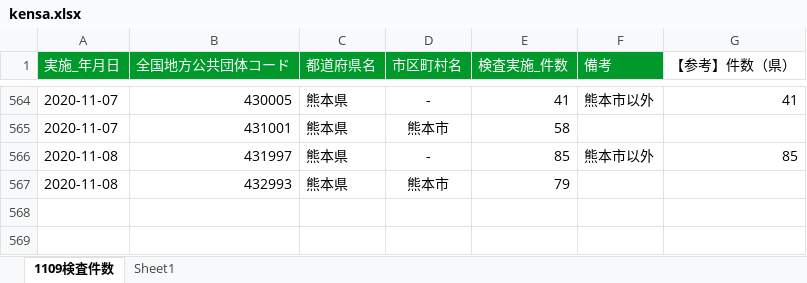
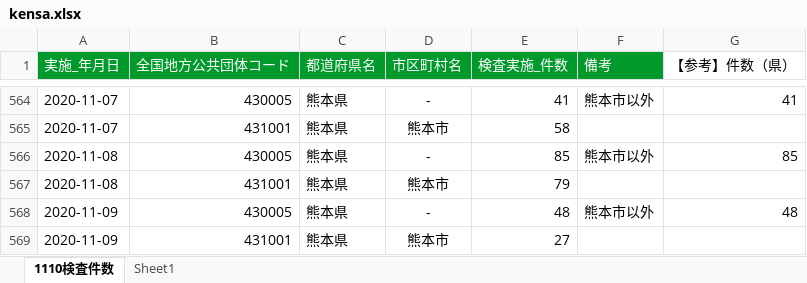
Before and after one commit to imabari/kumamoto-covid19, an Excel workbook: kensa.xlsx, sheet 1110検査件数, drawn as a sheet; only a part is shown, gaps mark what is left out; values as stored, in another font and other column widths than the file's, no borders; the diff names each change by its address in the sheet, - before the commit and + after, or states it on an @@ line.

```diff
--- a/kensa.xlsx (sheet 1110検査件数)
+++ b/kensa.xlsx (sheet 1110検査件数)
-sheet tab: 1109検査件数
+sheet tab: 1110検査件数
-B566 (全国地方公共団体コード): 431997
+B566 (全国地方公共団体コード): 430005
-B567 (全国地方公共団体コード): 432993
+B567 (全国地方公共団体コード): 431001
+row 568: 2020-11-09 | 430005 | 熊本県 | - | 48 | 熊本市以外 | 48
+row 569: 2020-11-09 | 431001 | 熊本県 | 熊本市 | 27
```
Also changed, not shown: kanja.xlsx, 1 other file.
